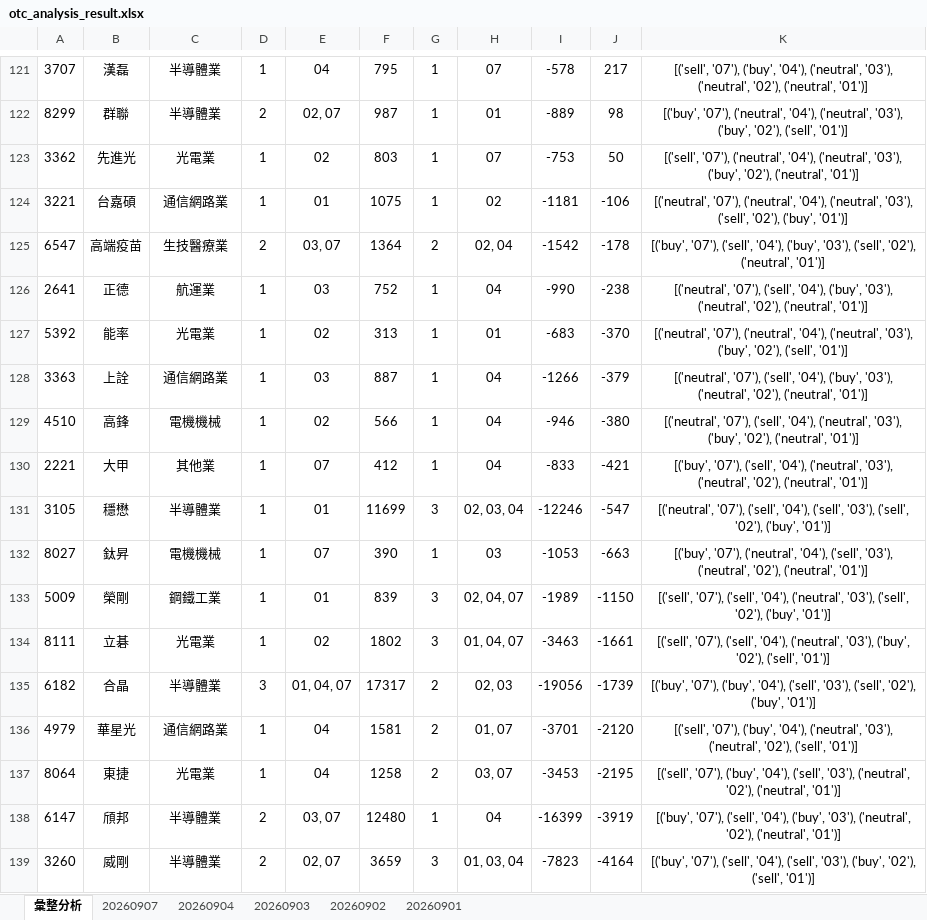
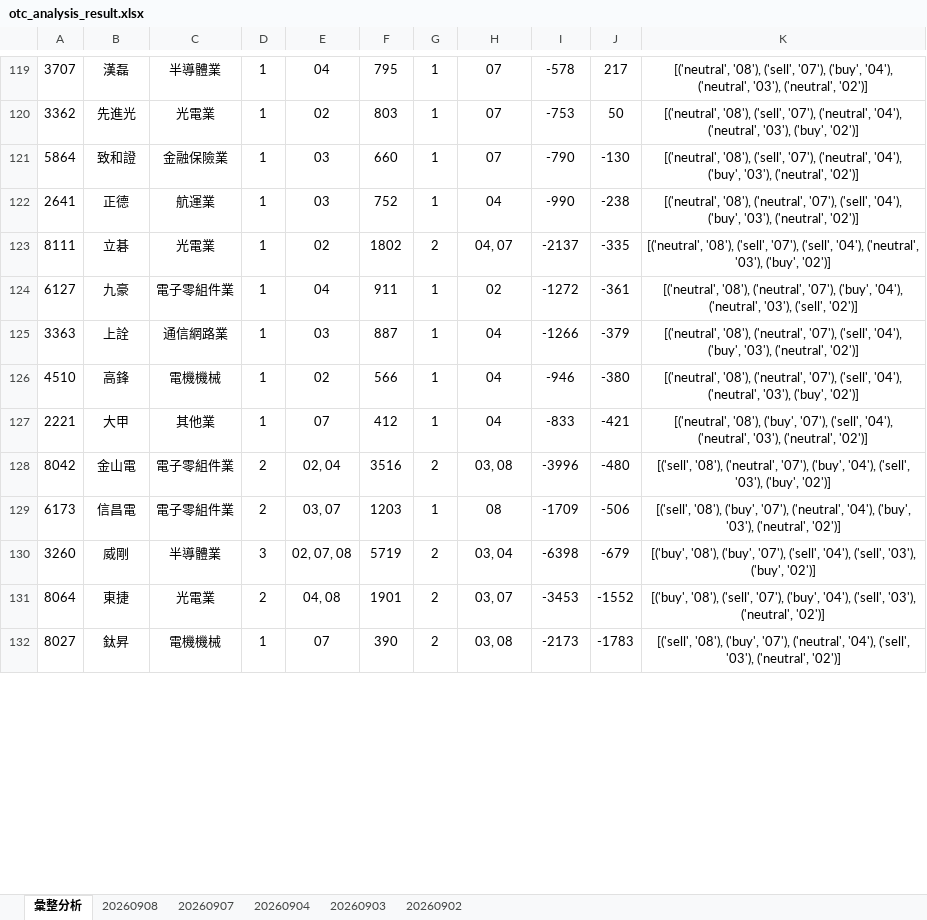
Before and after one commit to ccupcpop/GetDailyStock, an Excel workbook: StockInfo/otc_analysis_result.xlsx, sheet 彙整分析, drawn as a sheet; only a part is shown, gaps mark what is left out; values as stored, in another font and other column widths than the file's, no borders; removed rows and columns are numbered as before the commit, all else as after; the diff covers the shown part only; the diff names each change by its address in the sheet, - before the commit and + after, or states it on an @@ line.

```diff
--- a/StockInfo/otc_analysis_result.xlsx (sheet 彙整分析)
+++ b/StockInfo/otc_analysis_result.xlsx (sheet 彙整分析)
-sheet tab: 20260901
+sheet tab: 20260908
-K119: [('sell', '07'), ('buy', '04'), ('neutral', '03'), ('neutral', '02'), ('neutral', '01')]
+K119: [('neutral', '08'), ('sell', '07'), ('buy', '04'), ('neutral', '03'), ('neutral', '02')]
-row 122: 8299 | 群聯 | 半導體業 | 2 | 02, 07 | 987 | 1 | 01 | -889 | 98 | [('buy', '07'), ('neutral', '04'), ('neutral', '03'), ('buy', '02'), ('sell', '01')]
-K120: [('sell', '07'), ('neutral', '04'), ('neutral', '03'), ('buy', '02'), ('neutral', '01')]
+K120: [('neutral', '08'), ('sell', '07'), ('neutral', '04'), ('neutral', '03'), ('buy', '02')]
-row 124: 3221 | 台嘉碩 | 通信網路業 | 1 | 01 | 1075 | 1 | 02 | -1181 | -106 | [('neutral', '07'), ('neutral', '04'), ('neutral', '03'), ('sell', '02'), ('buy', '01')]
-row 125: 6547 | 高端疫苗 | 生技醫療業 | 2 | 03, 07 | 1364 | 2 | 02, 04 | -1542 | -178 | [('buy', '07'), ('sell', '04'), ('buy', '03'), ('sell', '02'), ('neutral', '01')]
+row 121: 5864 | 致和證 | 金融保險業 | 1 | 03 | 660 | 1 | 07 | -790 | -130 | [('neutral', '08'), ('sell', '07'), ('neutral', '04'), ('buy', '03'), ('neutral', '02')]
-K122: [('neutral', '07'), ('sell', '04'), ('buy', '03'), ('neutral', '02'), ('neutral', '01')]
+K122: [('neutral', '08'), ('neutral', '07'), ('sell', '04'), ('buy', '03'), ('neutral', '02')]
-row 127: 5392 | 能率 | 光電業 | 1 | 02 | 313 | 1 | 01 | -683 | -370 | [('neutral', '07'), ('neutral', '04'), ('neutral', '03'), ('buy', '02'), ('sell', '01')]
+row 123: 8111 | 立碁 | 光電業 | 1 | 02 | 1802 | 2 | 04, 07 | -2137 | -335 | [('neutral', '08'), ('sell', '07'), ('sell', '04'), ('neutral', '03'), ('buy', '02')]
+row 124: 6127 | 九豪 | 電子零組件業 | 1 | 04 | 911 | 1 | 02 | -1272 | -361 | [('neutral', '08'), ('neutral', '07'), ('buy', '04'), ('neutral', '03'), ('sell', '02')]
-K125: [('neutral', '07'), ('sell', '04'), ('buy', '03'), ('neutral', '02'), ('neutral', '01')]
+K125: [('neutral', '08'), ('neutral', '07'), ('sell', '04'), ('buy', '03'), ('neutral', '02')]
-K126: [('neutral', '07'), ('sell', '04'), ('neutral', '03'), ('buy', '02'), ('neutral', '01')]
+K126: [('neutral', '08'), ('neutral', '07'), ('sell', '04'), ('neutral', '03'), ('buy', '02')]
-K127: [('buy', '07'), ('sell', '04'), ('neutral', '03'), ('neutral', '02'), ('neutral', '01')]
+K127: [('neutral', '08'), ('buy', '07'), ('sell', '04'), ('neutral', '03'), ('neutral', '02')]
-row 131: 3105 | 穩懋 | 半導體業 | 1 | 01 | 11699 | 3 | 02, 03, 04 | -12246 | -547 | [('neutral', '07'), ('sell', '04'), ('sell', '03'), ('sell', '02'), ('buy', '01')]
-row 132: 8027 | 鈦昇 | 電機機械 | 1 | 07 | 390 | 1 | 03 | -1053 | -663 | [('buy', '07'), ('neutral', '04'), ('sell', '03'), ('neutral', '02'), ('neutral', '01')]
-row 133: 5009 | 榮剛 | 鋼鐵工業 | 1 | 01 | 839 | 3 | 02, 04, 07 | -1989 | -1150 | [('sell', '07'), ('sell', '04'), ('neutral', '03'), ('sell', '02'), ('buy', '01')]
-row 134: 8111 | 立碁 | 光電業 | 1 | 02 | 1802 | 3 | 01, 04, 07 | -3463 | -1661 | [('sell', '07'), ('sell', '04'), ('neutral', '03'), ('buy', '02'), ('sell', '01')]
-row 135: 6182 | 合晶 | 半導體業 | 3 | 01, 04, 07 | 17317 | 2 | 02, 03 | -19056 | -1739 | [('buy', '07'), ('buy', '04'), ('sell', '03'), ('sell', '02'), ('buy', '01')]
-row 136: 4979 | 華星光 | 通信網路業 | 1 | 04 | 1581 | 2 | 01, 07 | -3701 | -2120 | [('sell', '07'), ('buy', '04'), ('neutral', '03'), ('neutral', '02'), ('sell', '01')]
+row 128: 8042 | 金山電 | 電子零組件業 | 2 | 02, 04 | 3516 | 2 | 03, 08 | -3996 | -480 | [('sell', '08'), ('neutral', '07'), ('buy', '04'), ('sell', '03'), ('buy', '02')]
+row 129: 6173 | 信昌電 | 電子零組件業 | 2 | 03, 07 | 1203 | 1 | 08 | -1709 | -506 | [('sell', '08'), ('buy', '07'), ('neutral', '04'), ('buy', '03'), ('neutral', '02')]
+row 130: 3260 | 威剛 | 半導體業 | 3 | 02, 07, 08 | 5719 | 2 | 03, 04 | -6398 | -679 | [('buy', '08'), ('buy', '07'), ('sell', '04'), ('sell', '03'), ('buy', '02')]
-D131: 1
+D131: 2
-E131: 04
+E131: 04, 08
-F131: 1258
+F131: 1901
-J131: -2195
+J131: -1552
-K131: [('sell', '07'), ('buy', '04'), ('sell', '03'), ('neutral', '02'), ('neutral', '01')]
+K131: [('buy', '08'), ('sell', '07'), ('buy', '04'), ('sell', '03'), ('neutral', '02')]
-row 138: 6147 | 頎邦 | 半導體業 | 2 | 03, 07 | 12480 | 1 | 04 | -16399 | -3919 | [('buy', '07'), ('sell', '04'), ('buy', '03'), ('neutral', '02'), ('neutral', '01')]
-row 139: 3260 | 威剛 | 半導體業 | 2 | 02, 07 | 3659 | 3 | 01, 03, 04 | -7823 | -4164 | [('buy', '07'), ('sell', '04'), ('sell', '03'), ('buy', '02'), ('sell', '01')]
+row 132: 8027 | 鈦昇 | 電機機械 | 1 | 07 | 390 | 2 | 03, 08 | -2173 | -1783 | [('sell', '08'), ('buy', '07'), ('neutral', '04'), ('sell', '03'), ('neutral', '02')]
```
Also changed, not shown: 57 added rows, 58 removed rows and 50 edited cells elsewhere in this sheet, sheet 20260907, StockInfo/tse_analysis_result.xlsx, 12 other files.
